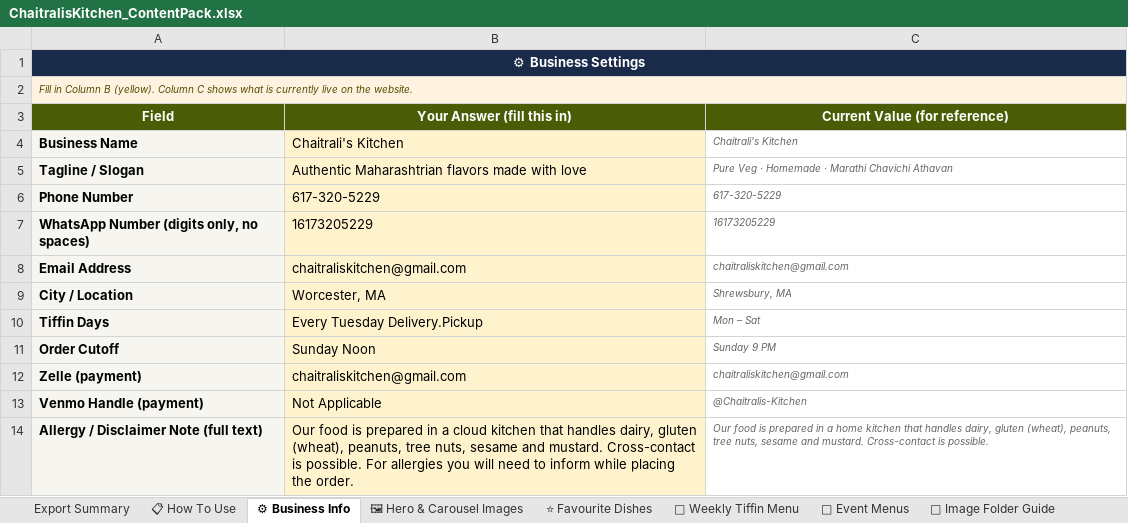
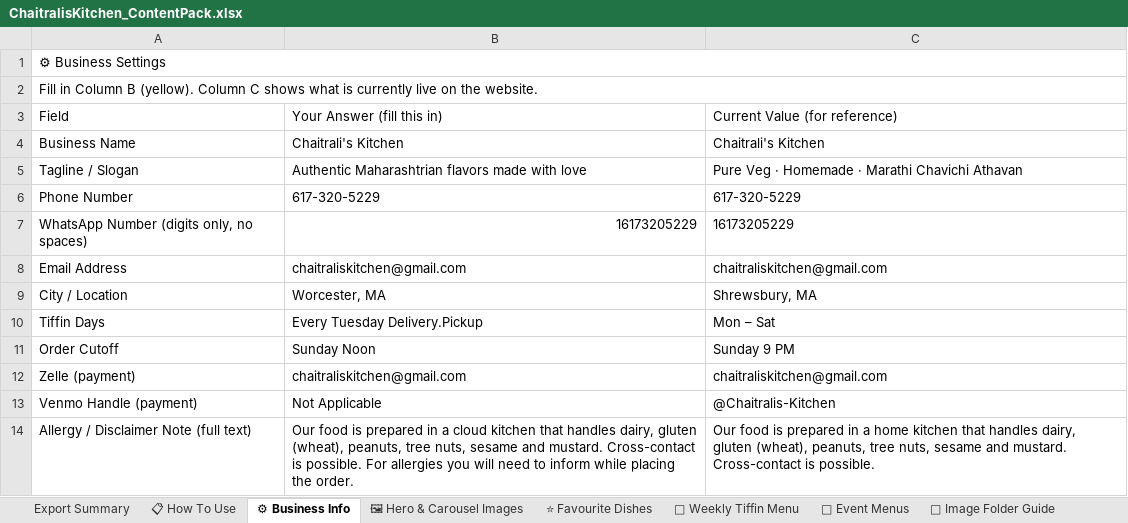
Before and after one commit to chaitraliskitchenweb-cmd/chaitralis-kitchen, an Excel workbook: data/ChaitralisKitchen_ContentPack.xlsx, sheet ⚙ Business Info, drawn as a sheet; values as stored, in another font and other column widths than the file's, no borders; the diff names each change by its address in the sheet, - before the commit and + after, or states it on an @@ line.

```diff
--- a/data/ChaitralisKitchen_ContentPack.xlsx (sheet ⚙ Business Info)
+++ b/data/ChaitralisKitchen_ContentPack.xlsx (sheet ⚙ Business Info)
@@ A1 bold: on → off, text colour: #FFFFFF → black, alignment: center → left, fill: #1A2B4A → none @@
@@ A2 italic: on → off, text size: larger, fill: #FDF3E0 → none, text colour: #5A4A00 → black @@
@@ A3:C3 bold: on → off, fill: #4A5C06 → none, text colour: #FFFFFF → black, alignment: center → left @@
@@ A4:A14 fill: #F7F5F0 → none, bold: on → off @@
-B4:B14 fill: #FFF3CD
+B4:B14 fill: none
@@ C4:C14 italic: on → off, text colour: #666666 → black, text size: larger @@
-B7 alignment: left
+B7 alignment: right
```
Also changed, not shown: sheet 📅 Weekly Tiffin Menu, sheet 🖼 Hero & Carousel Images, sheet ⭐ Favourite Dishes, sheet Export Summary, sheet 📁 Image Folder Guide, sheet 📋 How To Use, 1 more sheet, 4 other files.
